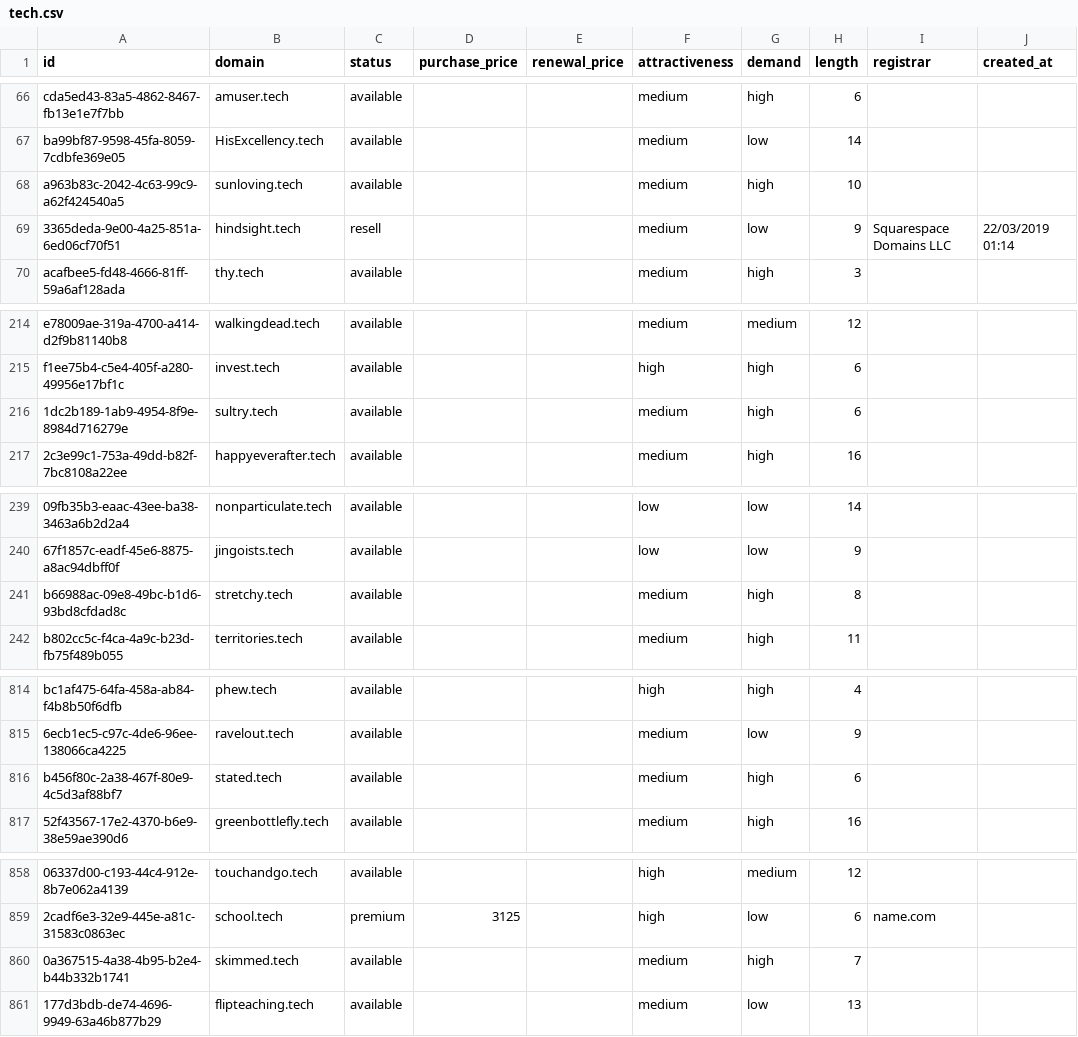
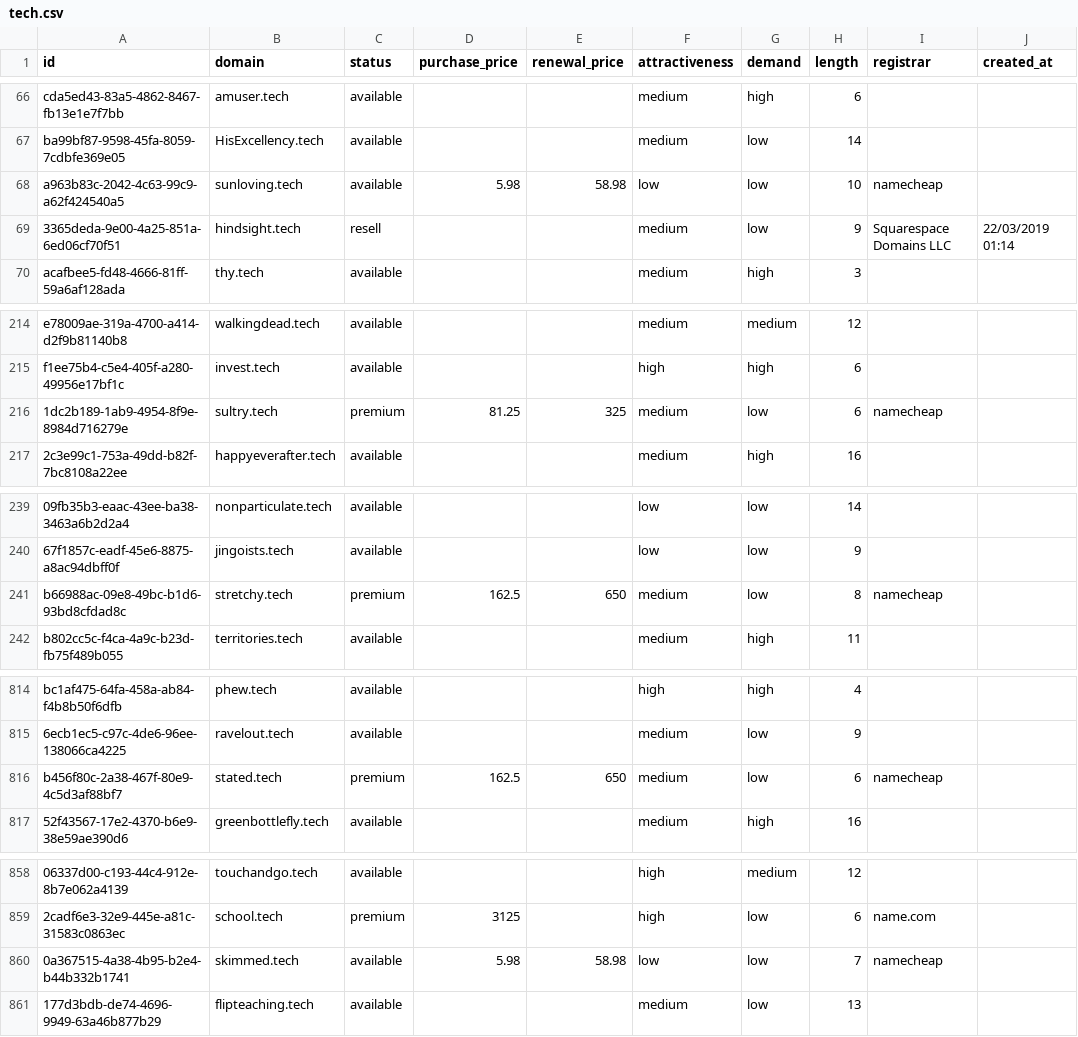
Before and after one commit to UniqueDomains/tech-oneword-domains, a CSV file: tech.csv, drawn as a sheet; only a part is shown, gaps mark what is left out; the diff covers the shown part only; the diff names each change by its address in the sheet, - before the commit and + after, or states it on an @@ line.

Commit message:
Domains update

```diff
--- a/tech.csv
+++ b/tech.csv
-D68 (purchase_price): (empty)
+D68 (purchase_price): 5.98
-E68 (renewal_price): (empty)
+E68 (renewal_price): 58.98
-F68 (attractiveness): medium
+F68 (attractiveness): low
-G68 (demand): high
+G68 (demand): low
-I68 (registrar): (empty)
+I68 (registrar): namecheap
-C216 (status): available
+C216 (status): premium
-D216 (purchase_price): (empty)
+D216 (purchase_price): 81.25
-E216 (renewal_price): (empty)
+E216 (renewal_price): 325
-G216 (demand): high
+G216 (demand): low
-I216 (registrar): (empty)
+I216 (registrar): namecheap
-C241 (status): available
+C241 (status): premium
-D241 (purchase_price): (empty)
+D241 (purchase_price): 162.5
-E241 (renewal_price): (empty)
+E241 (renewal_price): 650
-G241 (demand): high
+G241 (demand): low
-I241 (registrar): (empty)
+I241 (registrar): namecheap
-C816 (status): available
+C816 (status): premium
-D816 (purchase_price): (empty)
+D816 (purchase_price): 162.5
-E816 (renewal_price): (empty)
+E816 (renewal_price): 650
-G816 (demand): high
+G816 (demand): low
-I816 (registrar): (empty)
+I816 (registrar): namecheap
-D860 (purchase_price): (empty)
+D860 (purchase_price): 5.98
-E860 (renewal_price): (empty)
+E860 (renewal_price): 58.98
-F860 (attractiveness): medium
+F860 (attractiveness): low
-G860 (demand): high
+G860 (demand): low
-I860 (registrar): (empty)
+I860 (registrar): namecheap
```
Also changed, not shown: 13 edited cells elsewhere in this file, 4 other files.
